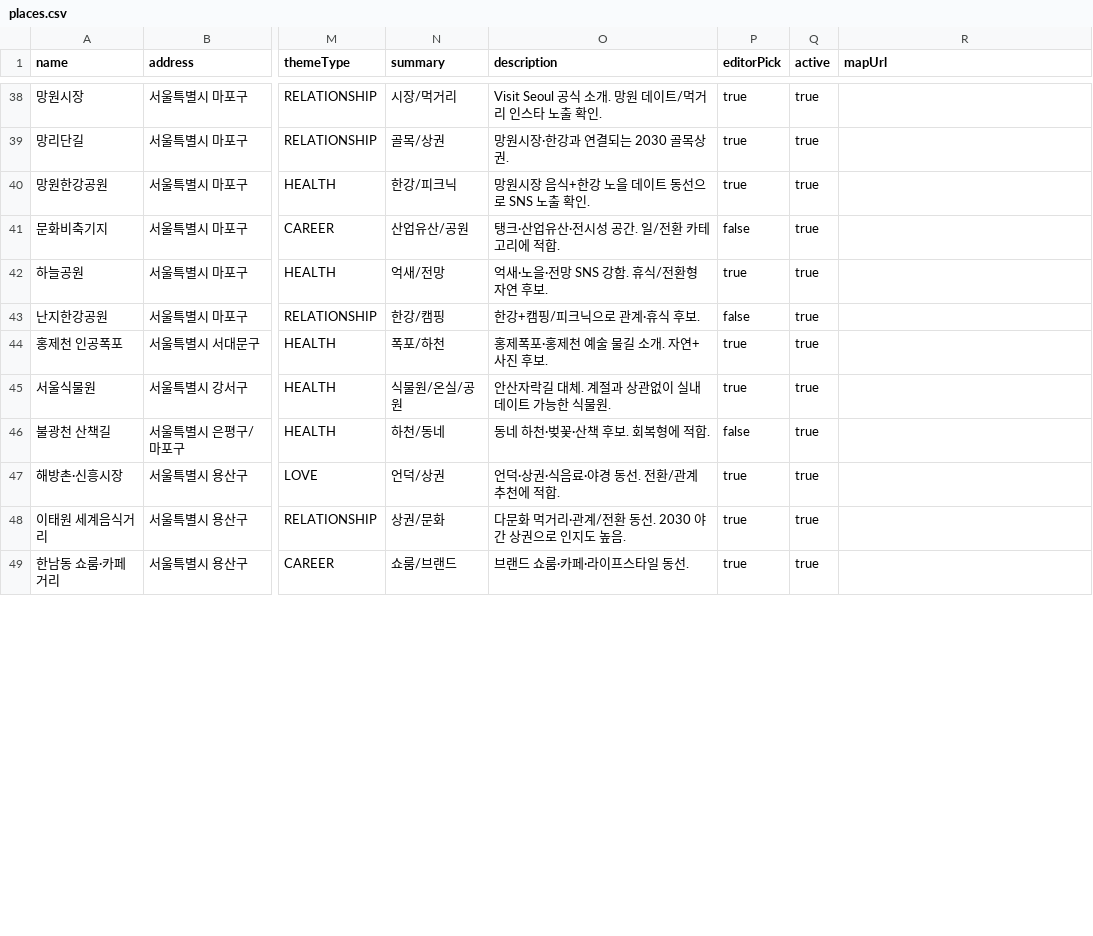
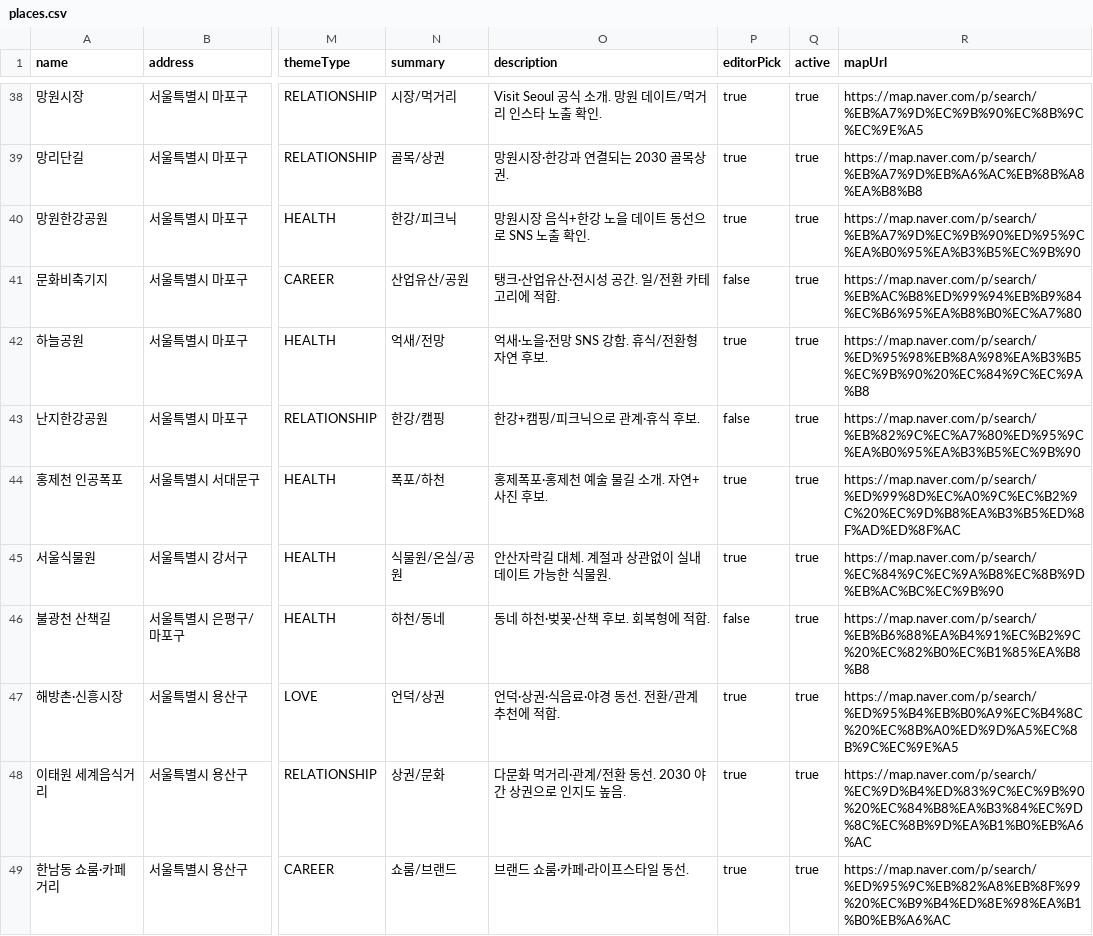
Before and after one commit to todays-ter/todays-ter-backend, a CSV file: src/main/resources/seed/places.csv, drawn as a sheet; only a part is shown, gaps mark what is left out; the diff covers the shown part only; the diff names each change by its address in the sheet, - before the commit and + after, or states it on an @@ line.

```diff
--- a/src/main/resources/seed/places.csv
+++ b/src/main/resources/seed/places.csv
-R38 (mapUrl): (empty)
+R38 (mapUrl): https://map.naver.com/p/search/%EB%A7%9D%EC%9B%90%EC%8B%9C%EC%9E%A5
-R39 (mapUrl): (empty)
+R39 (mapUrl): https://map.naver.com/p/search/%EB%A7%9D%EB%A6%AC%EB%8B%A8%EA%B8%B8
-R40 (mapUrl): (empty)
+R40 (mapUrl): https://map.naver.com/p/search/%EB%A7%9D%EC%9B%90%ED%95%9C%EA%B0%95%EA%B3%B5%EC%9B%90
-R41 (mapUrl): (empty)
+R41 (mapUrl): https://map.naver.com/p/search/%EB%AC%B8%ED%99%94%EB%B9%84%EC%B6%95%EA%B8%B0%EC%A7%80
-R42 (mapUrl): (empty)
+R42 (mapUrl): https://map.naver.com/p/search/%ED%95%98%EB%8A%98%EA%B3%B5%EC%9B%90%20%EC%84%9C%EC%9A%B8
-R43 (mapUrl): (empty)
+R43 (mapUrl): https://map.naver.com/p/search/%EB%82%9C%EC%A7%80%ED%95%9C%EA%B0%95%EA%B3%B5%EC%9B%90
-R44 (mapUrl): (empty)
+R44 (mapUrl): https://map.naver.com/p/search/%ED%99%8D%EC%A0%9C%EC%B2%9C%20%EC%9D%B8%EA%B3%B5%ED%8F%AD%ED%8F%AC
-R45 (mapUrl): (empty)
+R45 (mapUrl): https://map.naver.com/p/search/%EC%84%9C%EC%9A%B8%EC%8B%9D%EB%AC%BC%EC%9B%90
-R46 (mapUrl): (empty)
+R46 (mapUrl): https://map.naver.com/p/search/%EB%B6%88%EA%B4%91%EC%B2%9C%20%EC%82%B0%EC%B1%85%EA%B8%B8
-R47 (mapUrl): (empty)
+R47 (mapUrl): https://map.naver.com/p/search/%ED%95%B4%EB%B0%A9%EC%B4%8C%20%EC%8B%A0%ED%9D%A5%EC%8B%9C%EC%9E%A5
-R48 (mapUrl): (empty)
+R48 (mapUrl): https://map.naver.com/p/search/%EC%9D%B4%ED%83%9C%EC%9B%90%20%EC%84%B8%EA%B3%84%EC%9D%8C%EC%8B%9D%EA%B1%B0%EB%A6%AC
-R49 (mapUrl): (empty)
+R49 (mapUrl): https://map.naver.com/p/search/%ED%95%9C%EB%82%A8%EB%8F%99%20%EC%B9%B4%ED%8E%98%EA%B1%B0%EB%A6%AC
```
Also changed, not shown: 39 edited cells elsewhere in this file.
